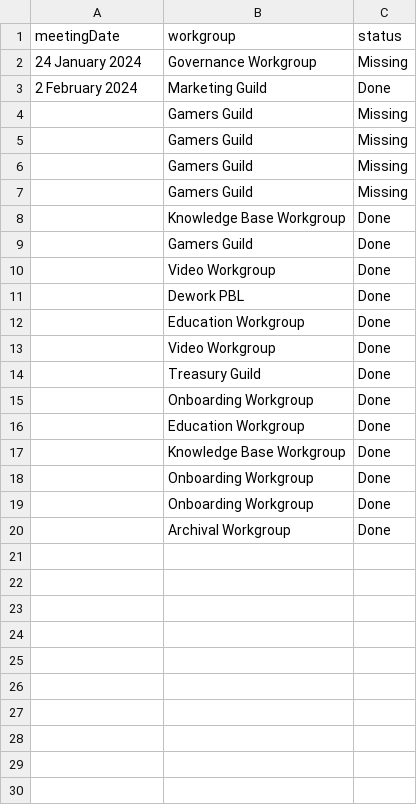
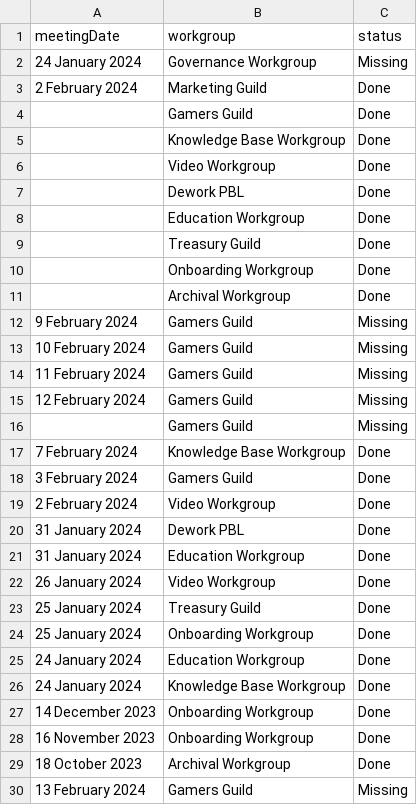
Before and after one commit to SingularityNET-Archive/SingularityNET-Archive, a CSV file: Data/status-of-summaries.csv, drawn as a sheet.

Commit message:
Update CSV with new summaries

```diff
--- a/Data/status-of-summaries.csv
+++ b/Data/status-of-summaries.csv
@@ -3,8 +3,4 @@ meetingDate,workgroup,status
 2 February 2024,Marketing Guild,Done
-,Gamers Guild,Missing
-,Gamers Guild,Missing
-,Gamers Guild,Missing
-,Gamers Guild,Missing
+,Gamers Guild,Done
 ,Knowledge Base Workgroup,Done
-,Gamers Guild,Done
 ,Video Workgroup,Done
@@ -12,9 +8,23 @@ meetingDate,workgroup,status
 ,Education Workgroup,Done
-,Video Workgroup,Done
 ,Treasury Guild,Done
 ,Onboarding Workgroup,Done
-,Education Workgroup,Done
-,Knowledge Base Workgroup,Done
-,Onboarding Workgroup,Done
-,Onboarding Workgroup,Done
 ,Archival Workgroup,Done
+9 February 2024,Gamers Guild,Missing
+10 February 2024,Gamers Guild,Missing
+11 February 2024,Gamers Guild,Missing
+12 February 2024,Gamers Guild,Missing
+,Gamers Guild,Missing
+7 February 2024,Knowledge Base Workgroup,Done
+3 February 2024,Gamers Guild,Done
+2 February 2024,Video Workgroup,Done
+31 January 2024,Dework PBL,Done
+31 January 2024,Education Workgroup,Done
+26 January 2024,Video Workgroup,Done
+25 January 2024,Treasury Guild,Done
+25 January 2024,Onboarding Workgroup,Done
+24 January 2024,Education Workgroup,Done
+24 January 2024,Knowledge Base Workgroup,Done
+14 December 2023,Onboarding Workgroup,Done
+16 November 2023,Onboarding Workgroup,Done
+18 October 2023,Archival Workgroup,Done
+13 February 2024,Gamers Guild,Missing
```
